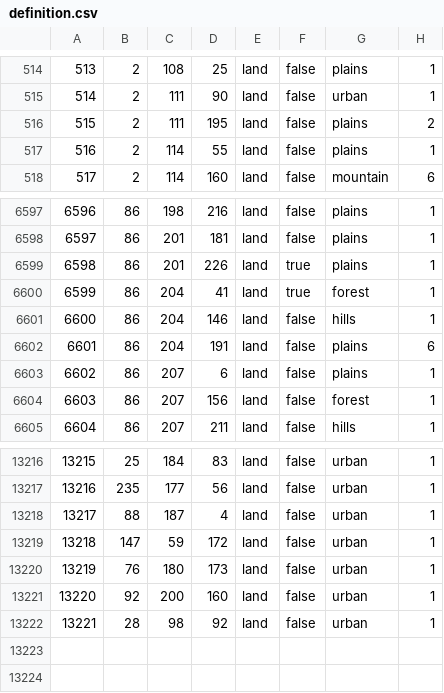
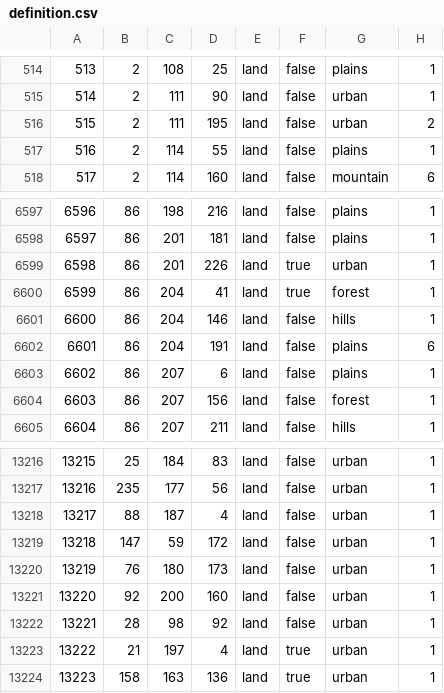
Before and after one commit to James2024/thespotmod, a CSV file: map/definition.csv, drawn as a sheet; only a part is shown, gaps mark what is left out.

```diff
--- a/map/definition.csv
+++ b/map/definition.csv
@@ -515,3 +515,3 @@
 514;2;111;90;land;false;urban;1
-515;2;111;195;land;false;plains;2
+515;2;111;195;land;false;urban;2
 516;2;114;55;land;false;plains;1
@@ -6598,3 +6598,3 @@
 6597;86;201;181;land;false;plains;1
-6598;86;201;226;land;true;plains;1
+6598;86;201;226;land;true;urban;1
 6599;86;204;41;land;true;forest;1
@@ -13222 +13222,3 @@
 13221;28;98;92;land;false;urban;1
+13222;21;197;4;land;true;urban;1
+13223;158;163;136;land;true;urban;1
```
Also changed, not shown: 8 other files.
